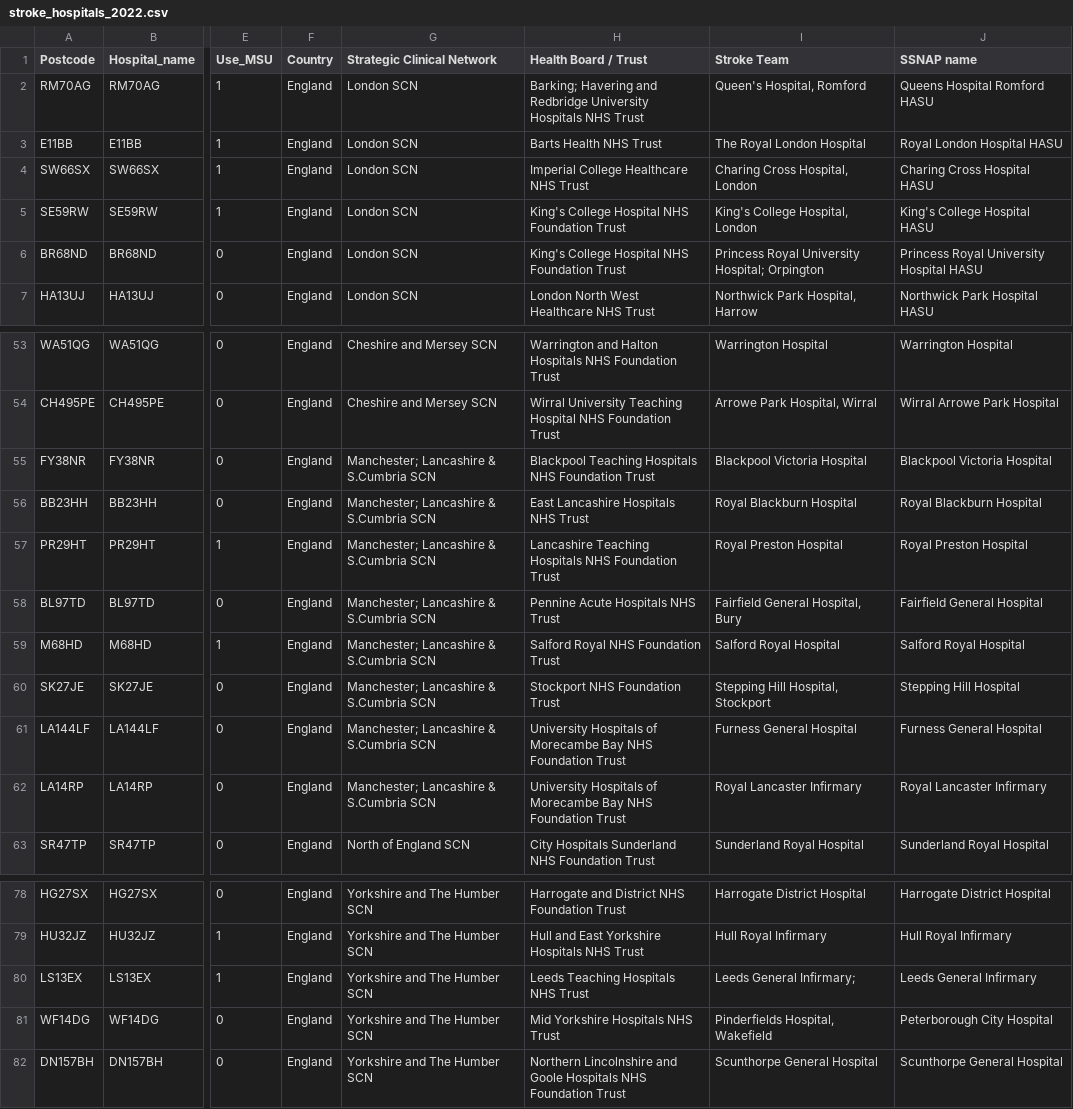
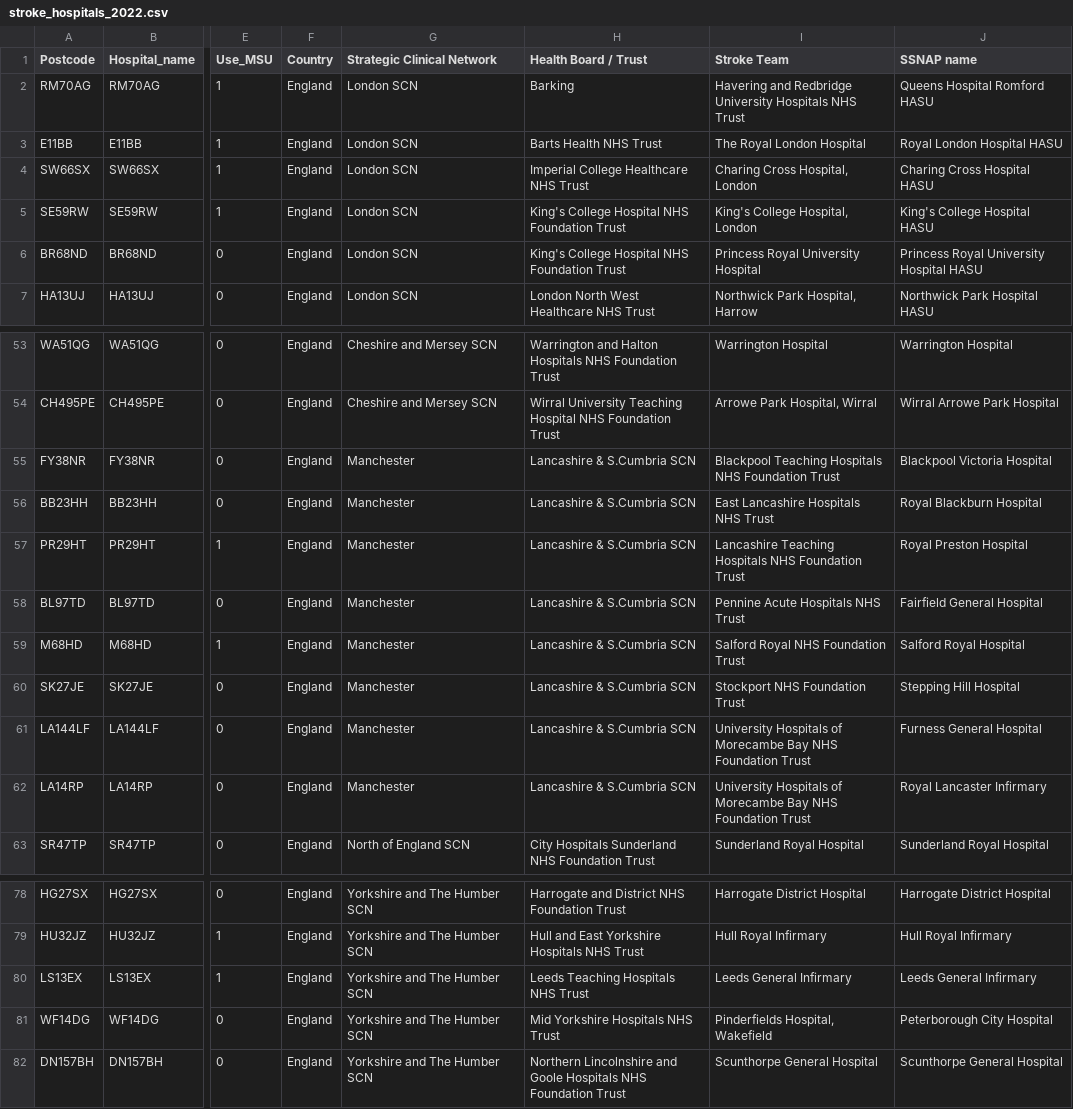
Before and after one commit to stroke-optimist/deterministic_geographic_model, a CSV file: data/stroke_hospitals_2022.csv, drawn as a sheet; only a part is shown, gaps mark what is left out; the diff names each change by its address in the sheet, - before the commit and + after, or states it on an @@ line.

Commit message:
Update added utility and update hops data

```diff
--- a/data/stroke_hospitals_2022.csv
+++ b/data/stroke_hospitals_2022.csv
-H2 (Health Board / Trust): Barking; Havering and Redbridge University Hospitals NHS Trust
+H2 (Health Board / Trust): Barking
-I2 (Stroke Team): Queen's Hospital, Romford
+I2 (Stroke Team): Havering and Redbridge University Hospitals NHS Trust
-I6 (Stroke Team): Princess Royal University Hospital; Orpington
+I6 (Stroke Team): Princess Royal University Hospital
-G55:G62 (Strategic Clinical Network): Manchester; Lancashire & S.Cumbria SCN
+G55:G62 (Strategic Clinical Network): Manchester
-H55 (Health Board / Trust): Blackpool Teaching Hospitals NHS Foundation Trust
+H55 (Health Board / Trust): Lancashire & S.Cumbria SCN
-I55 (Stroke Team): Blackpool Victoria Hospital
+I55 (Stroke Team): Blackpool Teaching Hospitals NHS Foundation Trust
-H56 (Health Board / Trust): East Lancashire Hospitals NHS Trust
+H56 (Health Board / Trust): Lancashire & S.Cumbria SCN
-I56 (Stroke Team): Royal Blackburn Hospital
+I56 (Stroke Team): East Lancashire Hospitals NHS Trust
-H57 (Health Board / Trust): Lancashire Teaching Hospitals NHS Foundation Trust
+H57 (Health Board / Trust): Lancashire & S.Cumbria SCN
-I57 (Stroke Team): Royal Preston Hospital
+I57 (Stroke Team): Lancashire Teaching Hospitals NHS Foundation Trust
-H58 (Health Board / Trust): Pennine Acute Hospitals NHS Trust
+H58 (Health Board / Trust): Lancashire & S.Cumbria SCN
-I58 (Stroke Team): Fairfield General Hospital, Bury
+I58 (Stroke Team): Pennine Acute Hospitals NHS Trust
-H59 (Health Board / Trust): Salford Royal NHS Foundation Trust
+H59 (Health Board / Trust): Lancashire & S.Cumbria SCN
-I59 (Stroke Team): Salford Royal Hospital
+I59 (Stroke Team): Salford Royal NHS Foundation Trust
-H60 (Health Board / Trust): Stockport NHS Foundation Trust
+H60 (Health Board / Trust): Lancashire & S.Cumbria SCN
-I60 (Stroke Team): Stepping Hill Hospital, Stockport
+I60 (Stroke Team): Stockport NHS Foundation Trust
-H61:H62 (Health Board / Trust): University Hospitals of Morecambe Bay NHS Foundation Trust
+H61:H62 (Health Board / Trust): Lancashire & S.Cumbria SCN
-I61 (Stroke Team): Furness General Hospital
+I61 (Stroke Team): University Hospitals of Morecambe Bay NHS Foundation Trust
-I62 (Stroke Team): Royal Lancaster Infirmary
+I62 (Stroke Team): University Hospitals of Morecambe Bay NHS Foundation Trust
-I80 (Stroke Team): Leeds General Infirmary;
+I80 (Stroke Team): Leeds General Infirmary
```
Also changed, not shown: 3 other files.
